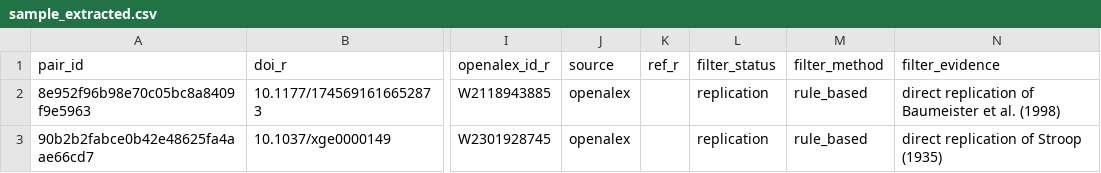
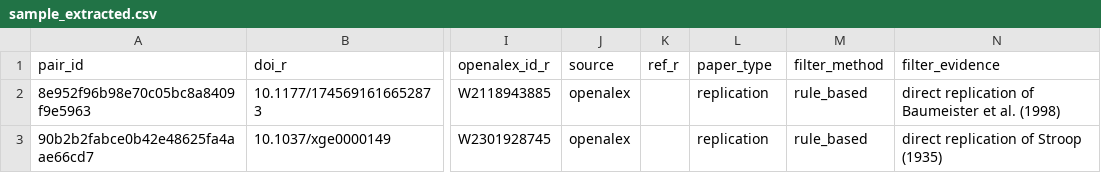
Before and after one commit to forrtproject/flora-extractor, a CSV file: misc/sample_extracted.csv, drawn as a sheet; only a part is shown, gaps mark what is left out; the diff names each change by its address in the sheet, - before the commit and + after, or states it on an @@ line.

```diff
--- a/misc/sample_extracted.csv
+++ b/misc/sample_extracted.csv
-L1: filter_status
+L1: paper_type
```
Also changed, not shown: misc/sample_filtered.csv, 24 other files.
